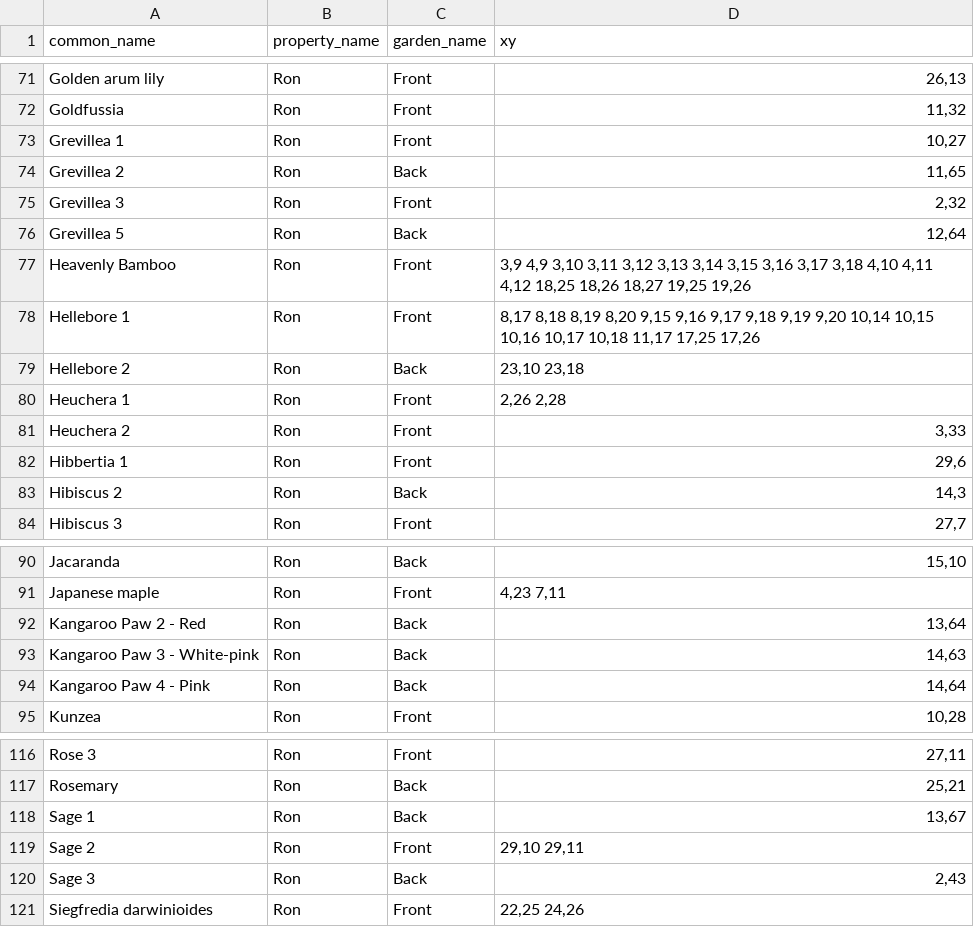
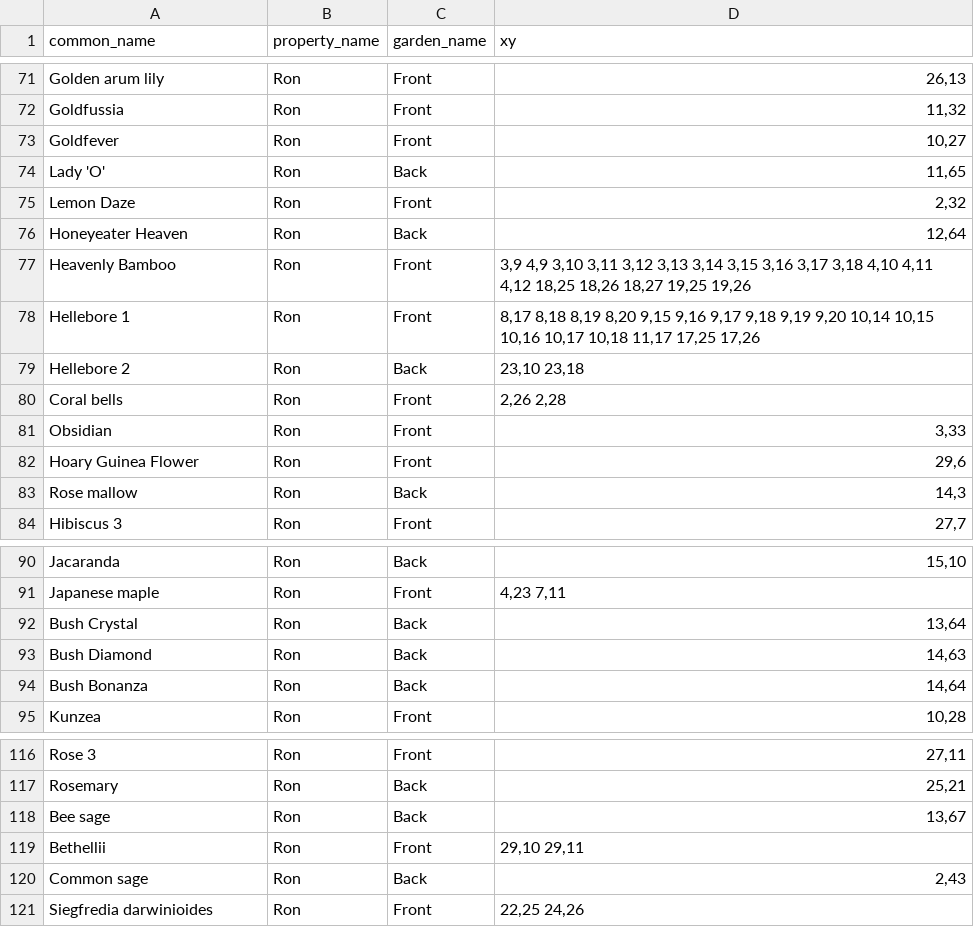
Before and after one commit to ronsavage/WWW-Garden-Design, a CSV file: data/flower_locations.csv, drawn as a sheet; only a part is shown, gaps mark what is left out.

```diff
--- a/data/flower_locations.csv
+++ b/data/flower_locations.csv
@@ -72,6 +72,6 @@
 "Goldfussia","Ron","Front","11,32"
-"Grevillea 1","Ron","Front","10,27"
-"Grevillea 2","Ron","Back","11,65"
-"Grevillea 3","Ron","Front","2,32"
-"Grevillea 5","Ron","Back","12,64"
+"Goldfever","Ron","Front","10,27"
+"Lady 'O'","Ron","Back","11,65"
+"Lemon Daze","Ron","Front","2,32"
+"Honeyeater Heaven","Ron","Back","12,64"
 "Heavenly Bamboo","Ron","Front","3,9 4,9 3,10 3,11 3,12 3,13 3,14 3,15 3,16 3,17 3,18 4,10 4,11 4,12 18,25 18,26 18,27 19,25 19,26"
@@ -79,6 +79,6 @@
 "Hellebore 2","Ron","Back","23,10 23,18"
-"Heuchera 1","Ron","Front","2,26 2,28"
-"Heuchera 2","Ron","Front","3,33"
-"Hibbertia 1","Ron","Front","29,6"
-"Hibiscus 2","Ron","Back","14,3"
+"Coral bells","Ron","Front","2,26 2,28"
+"Obsidian","Ron","Front","3,33"
+"Hoary Guinea Flower","Ron","Front","29,6"
+"Rose mallow","Ron","Back","14,3"
 "Hibiscus 3","Ron","Front","27,7"
@@ -91,5 +91,5 @@
 "Japanese maple","Ron","Front","4,23 7,11"
-"Kangaroo Paw 2 - Red","Ron","Back","13,64"
-"Kangaroo Paw 3 - White-pink","Ron","Back","14,63"
-"Kangaroo Paw 4 - Pink","Ron","Back","14,64"
+"Bush Crystal","Ron","Back","13,64"
+"Bush Diamond","Ron","Back","14,63"
+"Bush Bonanza","Ron","Back","14,64"
 "Kunzea","Ron","Front","10,28"
@@ -117,5 +117,5 @@
 "Rosemary","Ron","Back","25,21"
-"Sage 1","Ron","Back","13,67"
-"Sage 2","Ron","Front","29,10 29,11"
-"Sage 3","Ron","Back","2,43"
+"Bee sage","Ron","Back","13,67"
+"Bethellii","Ron","Front","29,10 29,11"
+"Common sage","Ron","Back","2,43"
 "Siegfredia darwinioides","Ron","Front","22,25 24,26"
```
Also changed, not shown: data/flowers.csv, data/flowers.pipe.csv, 4 other files.
